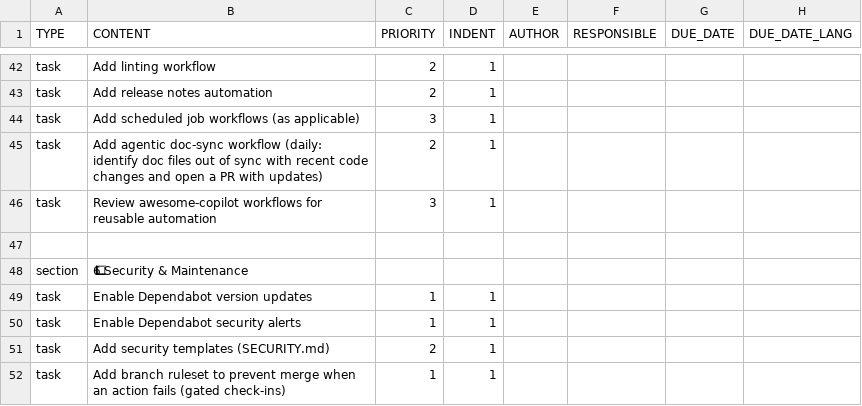
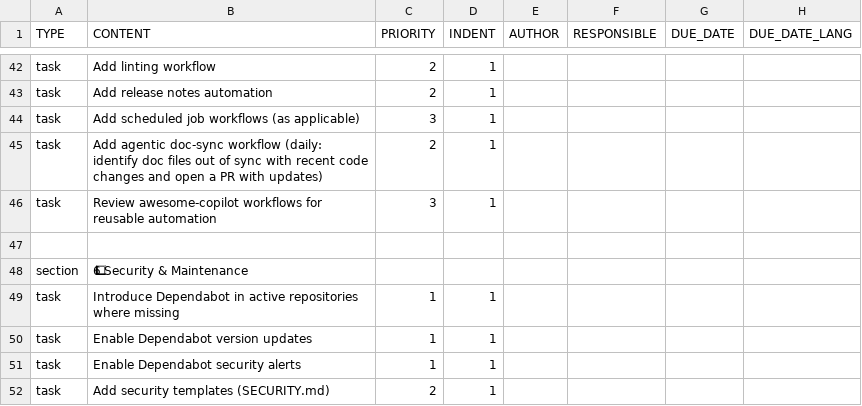
Before and after one commit to colin-gourlay/todoist-playbook, a CSV file: templates/github-repo-spin-up/template.csv, drawn as a sheet; only a part is shown, gaps mark what is left out; the shorter side is filled out with more unchanged rows; the diff names each change by its address in the sheet, - before the commit and + after, or states it on an @@ line.

Commit message:
chore: operationalize dependabot in actions and fix template placement

```diff
--- a/templates/github-repo-spin-up/template.csv
+++ b/templates/github-repo-spin-up/template.csv
+row 49: task | Introduce Dependabot in active repositories where missing | 1 | 1
```
Also changed, not shown: templates/weekly-review/template.csv, 3 other files.
